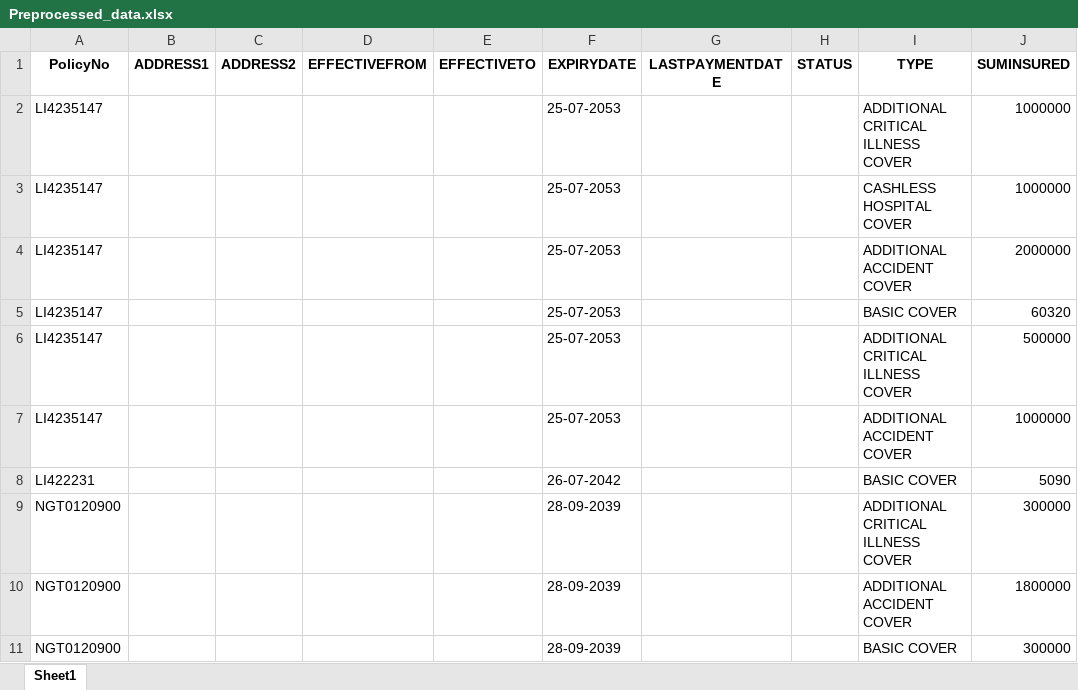
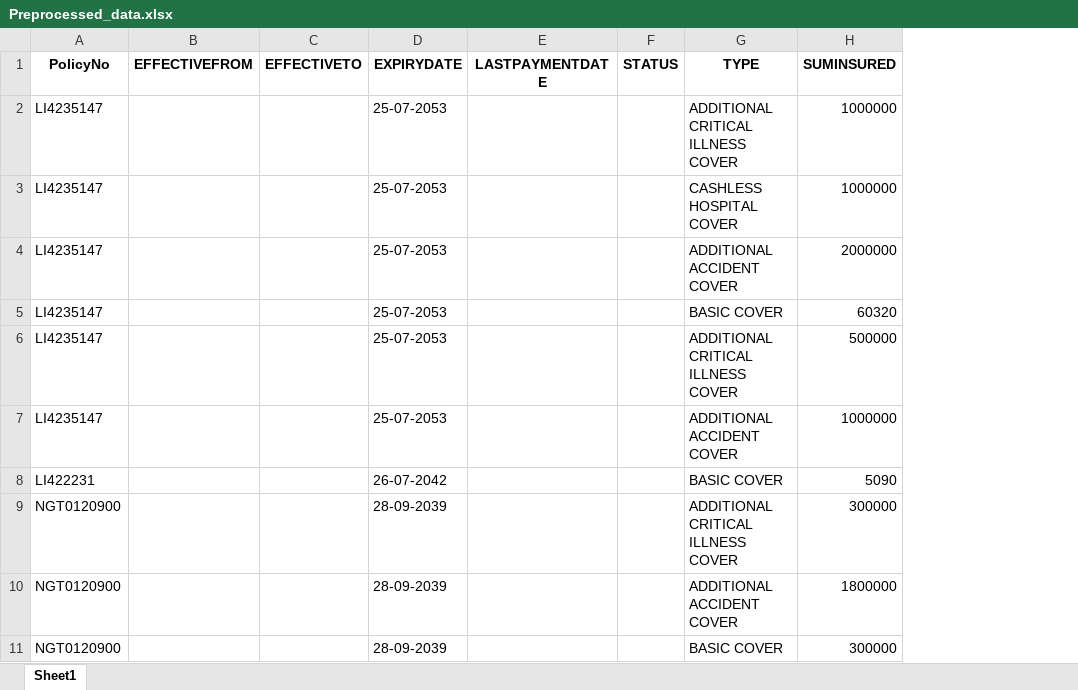
Before and after one commit to HishuJanu/DSC4996_Final_Project, an Excel workbook: Preprocessed_data.xlsx, sheet Sheet1, drawn as a sheet; only a part is shown; values as stored, in another font and other column widths than the file's, no borders; the diff names each change by its address in the sheet, - before the commit and + after, or states it on an @@ line.

```diff
--- a/Preprocessed_data.xlsx (sheet Sheet1)
+++ b/Preprocessed_data.xlsx (sheet Sheet1)
-column B (ADDRESS1), empty
-column C (ADDRESS2), empty
```
Also changed, not shown: 11 other files.
